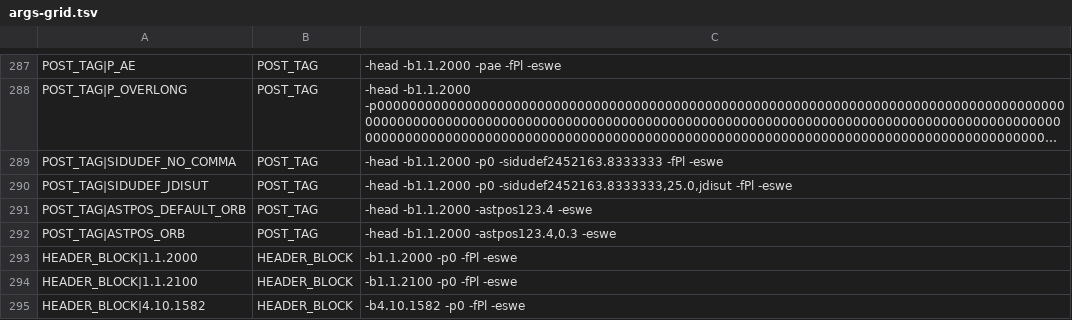
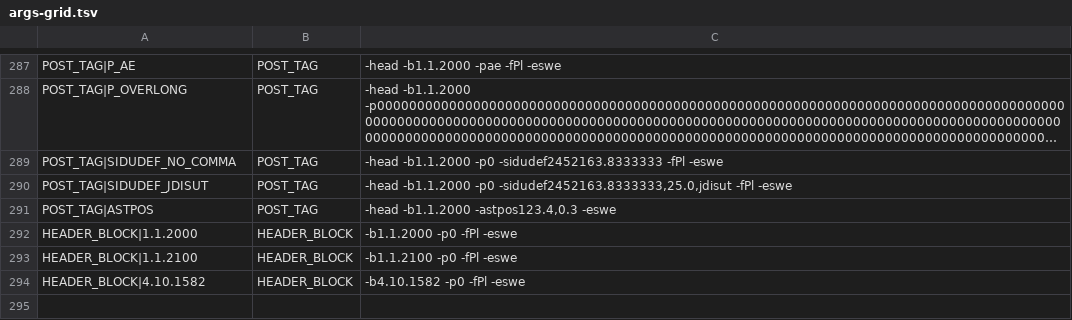
Before and after one commit to Tim81/SwissEphNet, a TSV file: Tools/SwetestDiff/args-grid.tsv, drawn as a sheet; only a part is shown, gaps mark what is left out; long unchanged cells end in ….

Commit message:
Close the do_printf fp-guard hole; assert the heliacal test exactly on Windows; drop a duplicate -astpos row
From the pre-release review:

- build-c.ps1: narrowing the "fp is declared" guard to column 0 missed an
  fp declared inside do_printf itself -- the likeliest shape of an upstream
  fix, which the do_printf patch would then have overwritten silently. The
  guard now checks file scope and do_printf's own body (and fails if the
  do_printf definition can't be found exactly once), while still ignoring
  locals in other functions such as swe_get_named_ast_list's. Exercised on
  the real swetest.c (patches; output sha256 216c2989..., unchanged) and on
  three synthetic variants: fp inside do_printf, fp at file scope, and a
  changed do_printf signature (all three fail the build as intended).
- HeliacalArcVisTest: exact assertion on Windows x64, where the reference
  was built and the port is bit-identical; the 1e-8-day tolerance stays
  for other platforms, labelled as a starting point rather than a
  measurement.
- gen-args-grid.ps1: POST_TAG|ASTPOS_ORB hit the same seasnam.txt not-found
  error as ASTPOS_DEFAULT_ORB (identical port-output digest), so one row
  remains, renamed POST_TAG|ASTPOS, and the comment now says it covers only
  the error path. known-diff.tsv 17 -> 16. The P_*E comment now says an 'e'
  anywhere in the argument triggers the append (strchr), not only a
  trailing one.

```diff
--- a/Tools/SwetestDiff/args-grid.tsv
+++ b/Tools/SwetestDiff/args-grid.tsv
@@ -290,4 +290,3 @@ POST_TAG|SIDUDEF_NO_COMMA	POST_TAG	-head -b1.1.2000 -p0 -sidudef2452163.8333333
 POST_TAG|SIDUDEF_JDISUT	POST_TAG	-head -b1.1.2000 -p0 -sidudef2452163.8333333,25.0,jdisut -fPl -eswe
-POST_TAG|ASTPOS_DEFAULT_ORB	POST_TAG	-head -b1.1.2000 -astpos123.4 -eswe
-POST_TAG|ASTPOS_ORB	POST_TAG	-head -b1.1.2000 -astpos123.4,0.3 -eswe
+POST_TAG|ASTPOS	POST_TAG	-head -b1.1.2000 -astpos123.4,0.3 -eswe
 HEADER_BLOCK|1.1.2000	HEADER_BLOCK	-b1.1.2000 -p0 -fPl -eswe
```
Also changed, not shown: 5 other files.
